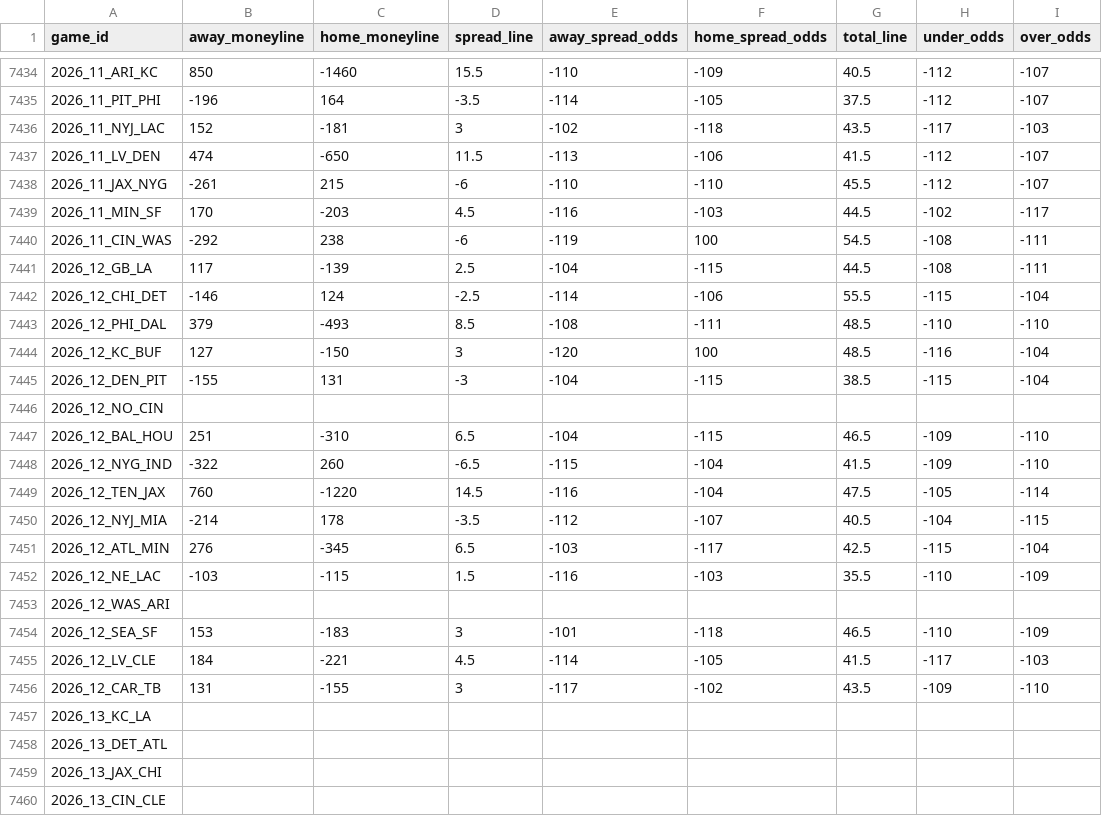
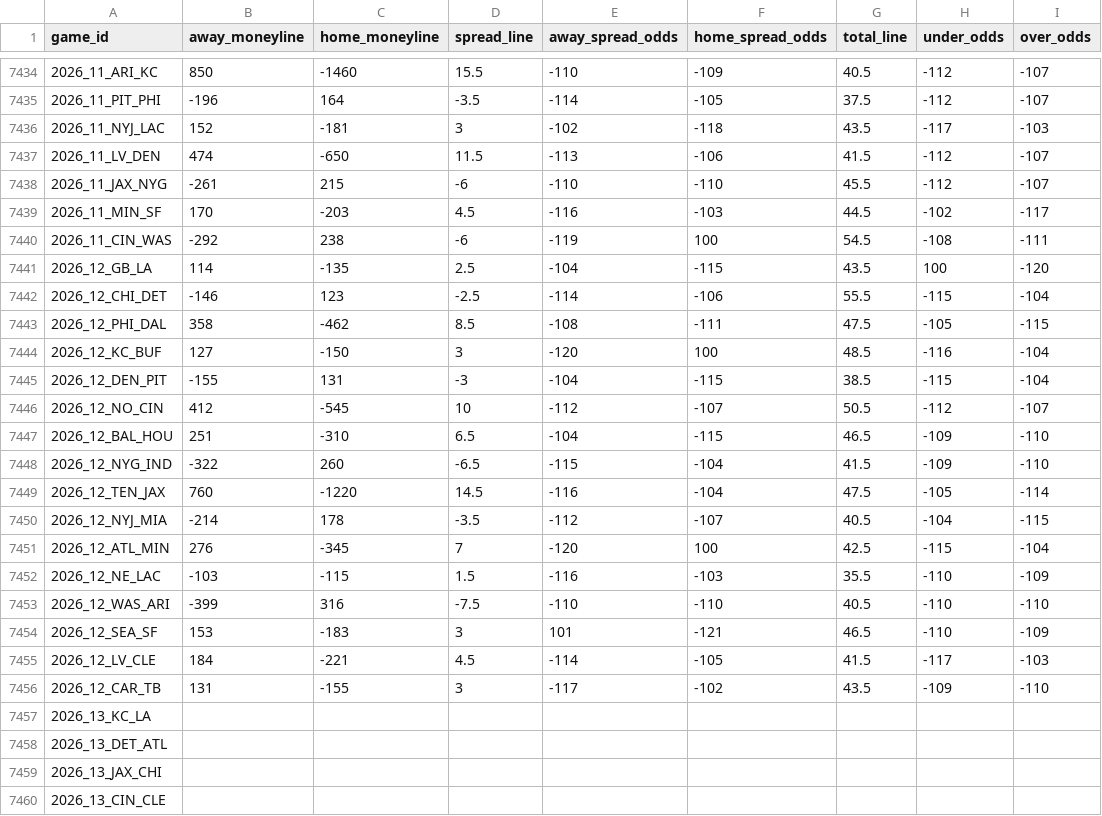
Before and after one commit to Lolindhir/fantasy-app, a CSV file: data-source/providers/nflverse/schedule-odds/raw-latest.csv, drawn as a sheet; only a part is shown, gaps mark what is left out.

```diff
--- a/data-source/providers/nflverse/schedule-odds/raw-latest.csv
+++ b/data-source/providers/nflverse/schedule-odds/raw-latest.csv
@@ -7440,8 +7440,8 @@ game_id,away_moneyline,home_moneyline,spread_line,away_spread_odds,home_spread_o
 2026_11_CIN_WAS,-292,238,-6,-119,100,54.5,-108,-111
-2026_12_GB_LA,117,-139,2.5,-104,-115,44.5,-108,-111
-2026_12_CHI_DET,-146,124,-2.5,-114,-106,55.5,-115,-104
-2026_12_PHI_DAL,379,-493,8.5,-108,-111,48.5,-110,-110
+2026_12_GB_LA,114,-135,2.5,-104,-115,43.5,100,-120
+2026_12_CHI_DET,-146,123,-2.5,-114,-106,55.5,-115,-104
+2026_12_PHI_DAL,358,-462,8.5,-108,-111,47.5,-105,-115
 2026_12_KC_BUF,127,-150,3,-120,100,48.5,-116,-104
 2026_12_DEN_PIT,-155,131,-3,-104,-115,38.5,-115,-104
-2026_12_NO_CIN,,,,,,,,
+2026_12_NO_CIN,412,-545,10,-112,-107,50.5,-112,-107
 2026_12_BAL_HOU,251,-310,6.5,-104,-115,46.5,-109,-110
@@ -7450,6 +7450,6 @@ game_id,away_moneyline,home_moneyline,spread_line,away_spread_odds,home_spread_o
 2026_12_NYJ_MIA,-214,178,-3.5,-112,-107,40.5,-104,-115
-2026_12_ATL_MIN,276,-345,6.5,-103,-117,42.5,-115,-104
+2026_12_ATL_MIN,276,-345,7,-120,100,42.5,-115,-104
 2026_12_NE_LAC,-103,-115,1.5,-116,-103,35.5,-110,-109
-2026_12_WAS_ARI,,,,,,,,
-2026_12_SEA_SF,153,-183,3,-101,-118,46.5,-110,-109
+2026_12_WAS_ARI,-399,316,-7.5,-110,-110,40.5,-110,-110
+2026_12_SEA_SF,153,-183,3,101,-121,46.5,-110,-109
 2026_12_LV_CLE,184,-221,4.5,-114,-105,41.5,-117,-103
```
Also changed, not shown: 1 other file.
